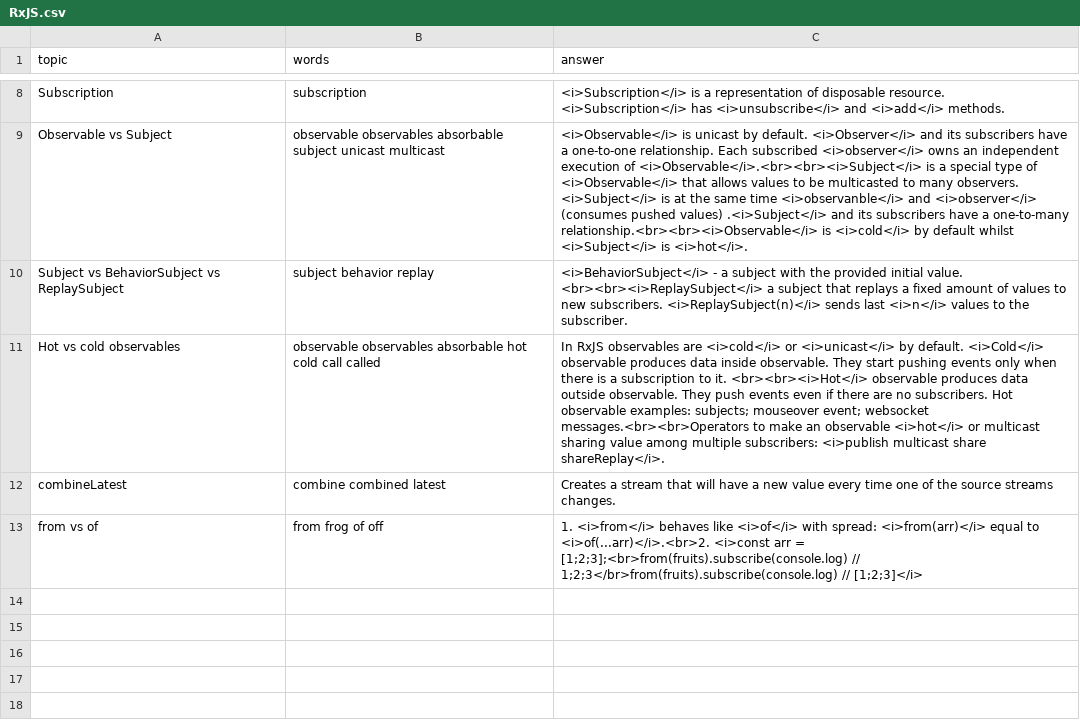
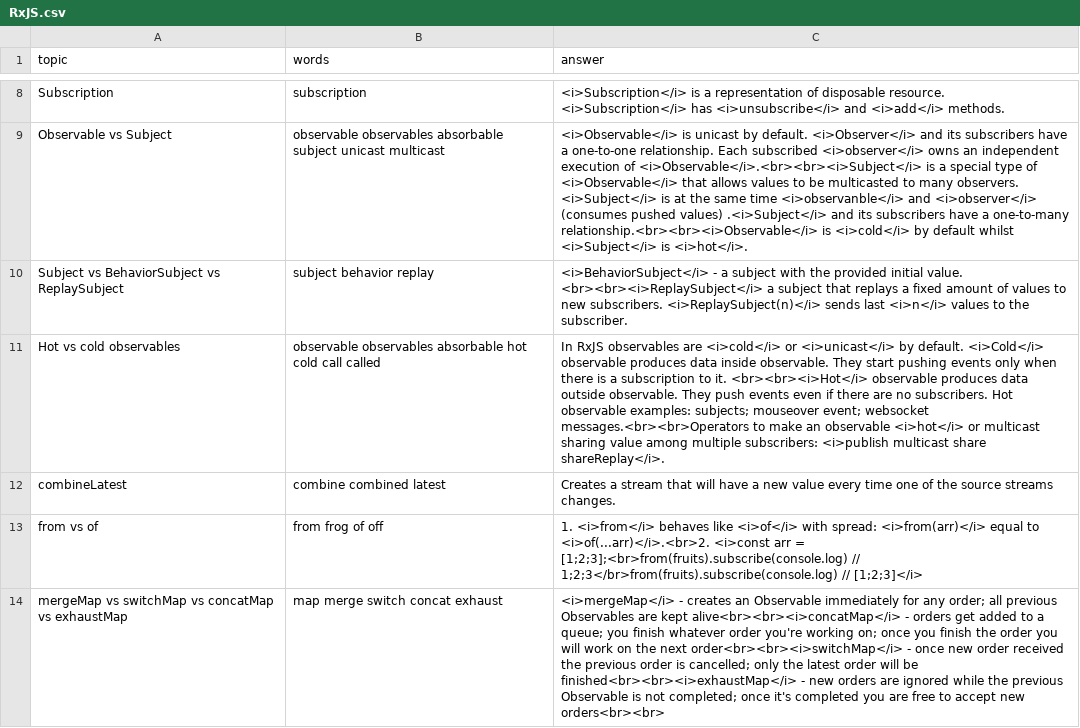
Before and after one commit to DzmitryAlifer/tech-interview-helper, a CSV file: src/assets/RxJS.csv, drawn as a sheet; only a part is shown, gaps mark what is left out; the diff names each change by its address in the sheet, - before the commit and + after, or states it on an @@ line.

Commit message:
Update RxJS.csv

```diff
--- a/src/assets/RxJS.csv
+++ b/src/assets/RxJS.csv
+row 14: mergeMap vs switchMap vs concatMap vs exhaustMap | map merge switch concat exhaust | <i>mergeMap</i> - creates an Observable immediately for any order; all previous Observables are kept alive<br><br><i>concatMap</i> - orders get added to a queue; you finish whatever order you're working on; once you finish the order you will work on the next order<br><br><i>switchMap</i> - once new order received the previous order is cancelled; only the latest order will be finished<br><br><i>exhaustMap</i> - new orders are ignored while the previous Observable is not completed; once it's completed you are free to accept new orders<br><br>
```
